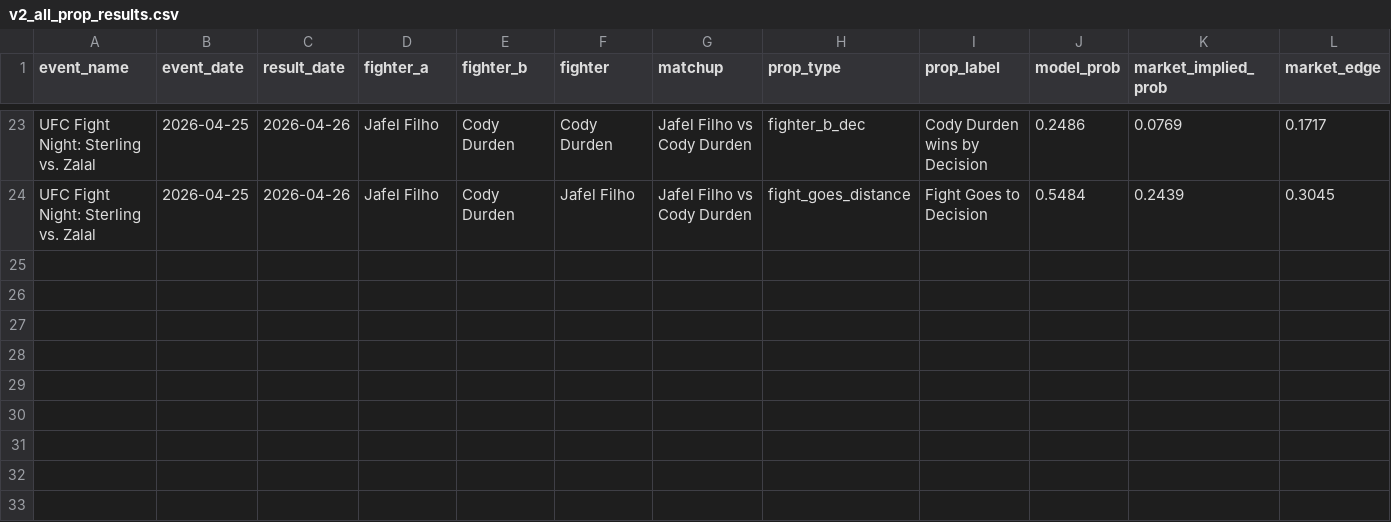
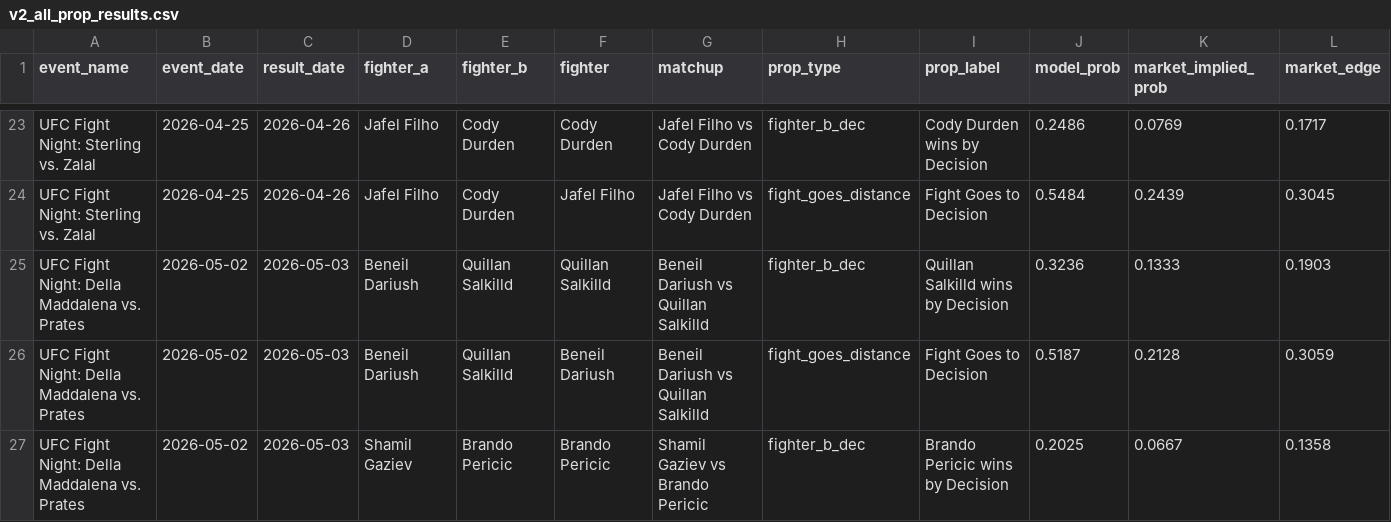
Before and after one commit to zwinship/OctaStats_UFC_Model_V2, a CSV file: results/v2_all_prop_results.csv, drawn as a sheet; only a part is shown, gaps mark what is left out; rows hold the shown columns only; the diff names each change by its address in the sheet, - before the commit and + after, or states it on an @@ line.

Commit message:
Append V2 prop results: UFC Fight Night: Della Maddalena vs. Prates

```diff
--- a/results/v2_all_prop_results.csv
+++ b/results/v2_all_prop_results.csv
+row 25: UFC Fight Night: Della Maddalena vs. Prates | 2026-05-02 | 2026-05-03 | Beneil Dariush | Quillan Salkilld | Quillan Salkilld | Beneil Dariush vs Quillan Salkilld | fighter_b_dec | Quillan Salkilld wins by Decision | 0.3236 | 0.1333 | 0.1903
+row 26: UFC Fight Night: Della Maddalena vs. Prates | 2026-05-02 | 2026-05-03 | Beneil Dariush | Quillan Salkilld | Beneil Dariush | Beneil Dariush vs Quillan Salkilld | fight_goes_distance | Fight Goes to Decision | 0.5187 | 0.2128 | 0.3059
+row 27: UFC Fight Night: Della Maddalena vs. Prates | 2026-05-02 | 2026-05-03 | Shamil Gaziev | Brando Pericic | Brando Pericic | Shamil Gaziev vs Brando Pericic | fighter_b_dec | Brando Pericic wins by Decision | 0.2025 | 0.0667 | 0.1358
```
